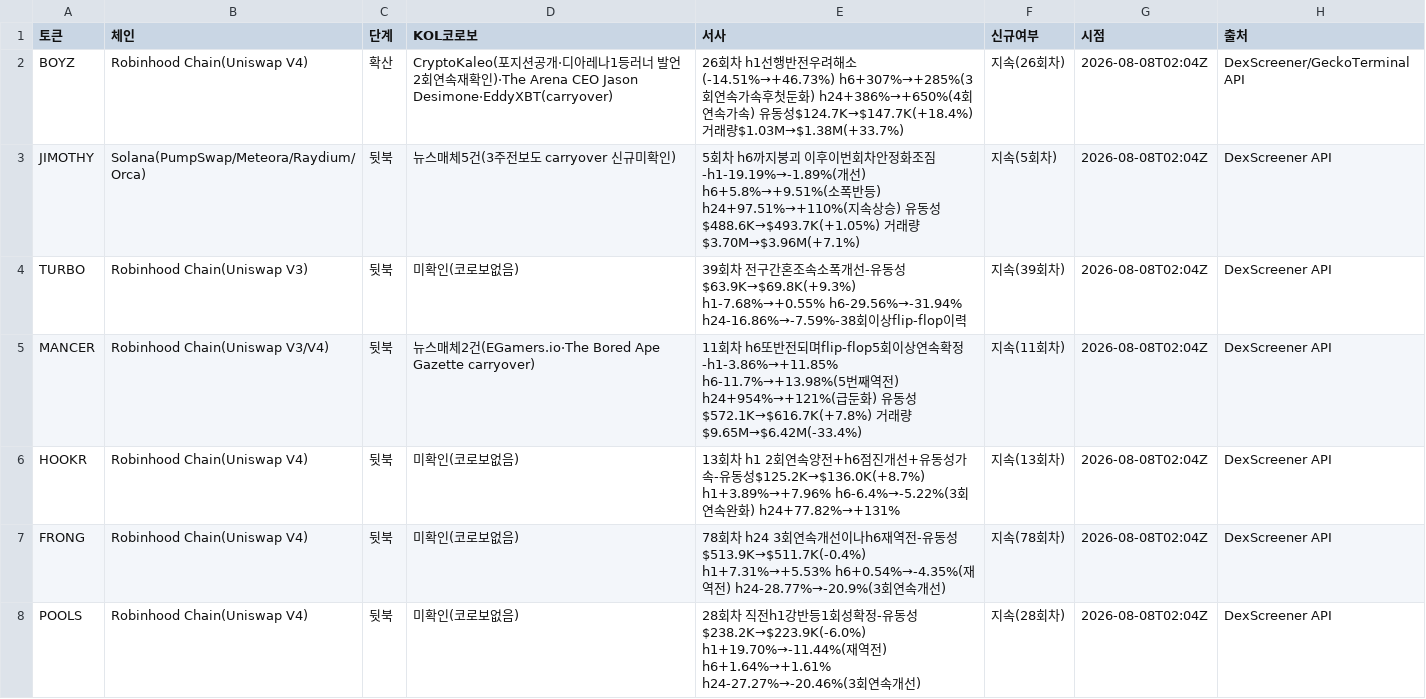
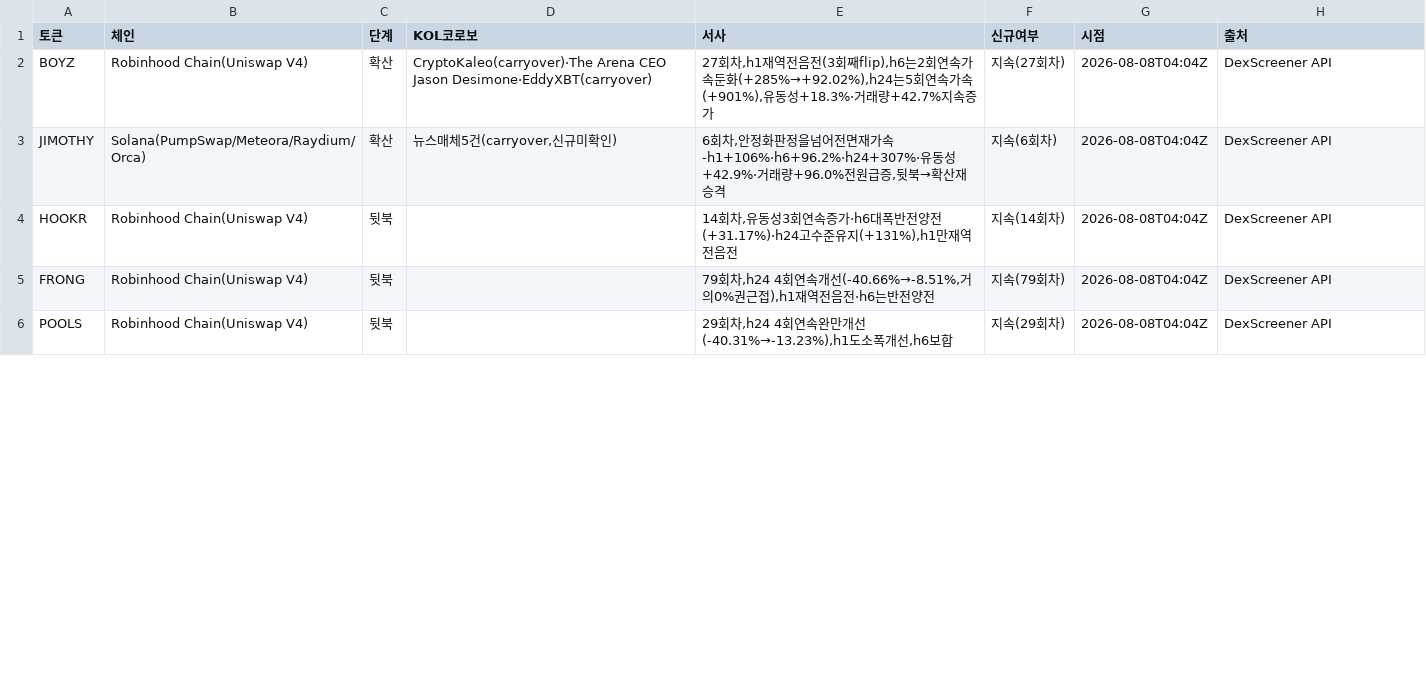
Before and after one commit to HoinKwak/study, a CSV file: research/kol/watch.csv, drawn as a sheet; only a part is shown; the diff covers the shown part only.

```diff
--- a/research/kol/watch.csv
+++ b/research/kol/watch.csv
@@ -1,8 +1,6 @@
 토큰,체인,단계,KOL코로보,서사,신규여부,시점,출처
-BOYZ,Robinhood Chain(Uniswap V4),확산,CryptoKaleo(포지션공개·디아레나1등러너 발언 2회연속재확인)·The Arena CEO Jason Desimone·EddyXBT(carryover),"26회차 h1선행반전우려해소(-14.51%→+46.73%) h6+307%→+285%(3회연속가속후첫둔화) h24+386%→+650%(4회연속가속) 유동성$124.7K→$147.7K(+18.4%) 거래량$1.03M→$1.38M(+33.7%)",지속(26회차),2026-08-08T02:04Z,DexScreener/GeckoTerminal API
-JIMOTHY,Solana(PumpSwap/Meteora/Raydium/Orca),뒷북,뉴스매체5건(3주전보도 carryover 신규미확인),"5회차 h6까지붕괴 이후이번회차안정화조짐-h1-19.19%→-1.89%(개선) h6+5.8%→+9.51%(소폭반등) h24+97.51%→+110%(지속상승) 유동성$488.6K→$493.7K(+1.05%) 거래량$3.70M→$3.96M(+7.1%)",지속(5회차),2026-08-08T02:04Z,DexScreener API
-TURBO,Robinhood Chain(Uniswap V3),뒷북,미확인(코로보없음),"39회차 전구간혼조속소폭개선-유동성$63.9K→$69.8K(+9.3%) h1-7.68%→+0.55% h6-29.56%→-31.94% h24-16.86%→-7.59%-38회이상flip-flop이력",지속(39회차),2026-08-08T02:04Z,DexScreener API
-MANCER,Robinhood Chain(Uniswap V3/V4),뒷북,뉴스매체2건(EGamers.io·The Bored Ape Gazette carryover),"11회차 h6또반전되며flip-flop5회이상연속확정-h1-3.86%→+11.85% h6-11.7%→+13.98%(5번째역전) h24+954%→+121%(급둔화) 유동성$572.1K→$616.7K(+7.8%) 거래량$9.65M→$6.42M(-33.4%)",지속(11회차),2026-08-08T02:04Z,DexScreener API
-HOOKR,Robinhood Chain(Uniswap V4),뒷북,미확인(코로보없음),"13회차 h1 2회연속양전+h6점진개선+유동성가속-유동성$125.2K→$136.0K(+8.7%) h1+3.89%→+7.96% h6-6.4%→-5.22%(3회연속완화) h24+77.82%→+131%",지속(13회차),2026-08-08T02:04Z,DexScreener API
-FRONG,Robinhood Chain(Uniswap V4),뒷북,미확인(코로보없음),"78회차 h24 3회연속개선이나h6재역전-유동성$513.9K→$511.7K(-0.4%) h1+7.31%→+5.53% h6+0.54%→-4.35%(재역전) h24-28.77%→-20.9%(3회연속개선)",지속(78회차),2026-08-08T02:04Z,DexScreener API
-POOLS,Robinhood Chain(Uniswap V4),뒷북,미확인(코로보없음),"28회차 직전h1강반등1회성확정-유동성$238.2K→$223.9K(-6.0%) h1+19.70%→-11.44%(재역전) h6+1.64%→+1.61% h24-27.27%→-20.46%(3회연속개선)",지속(28회차),2026-08-08T02:04Z,DexScreener API
+BOYZ,Robinhood Chain(Uniswap V4),확산,"CryptoKaleo(carryover)·The Arena CEO Jason Desimone·EddyXBT(carryover)","27회차,h1재역전음전(3회째flip),h6는2회연속가속둔화(+285%→+92.02%),h24는5회연속가속(+901%),유동성+18.3%·거래량+42.7%지속증가",지속(27회차),2026-08-08T04:04Z,DexScreener API
+JIMOTHY,Solana(PumpSwap/Meteora/Raydium/Orca),확산,"뉴스매체5건(carryover,신규미확인)","6회차,안정화판정을넘어전면재가속-h1+106%·h6+96.2%·h24+307%·유동성+42.9%·거래량+96.0%전원급증,뒷북→확산재승격",지속(6회차),2026-08-08T04:04Z,DexScreener API
+HOOKR,Robinhood Chain(Uniswap V4),뒷북,,"14회차,유동성3회연속증가·h6대폭반전양전(+31.17%)·h24고수준유지(+131%),h1만재역전음전",지속(14회차),2026-08-08T04:04Z,DexScreener API
+FRONG,Robinhood Chain(Uniswap V4),뒷북,,"79회차,h24 4회연속개선(-40.66%→-8.51%,거의0%권근접),h1재역전음전·h6는반전양전",지속(79회차),2026-08-08T04:04Z,DexScreener API
+POOLS,Robinhood Chain(Uniswap V4),뒷북,,"29회차,h24 4회연속완만개선(-40.31%→-13.23%),h1도소폭개선,h6보합",지속(29회차),2026-08-08T04:04Z,DexScreener API
```
Also changed, not shown: 2 added rows, 2 removed rows and 13 edited cells elsewhere in this file, 2 other files.
